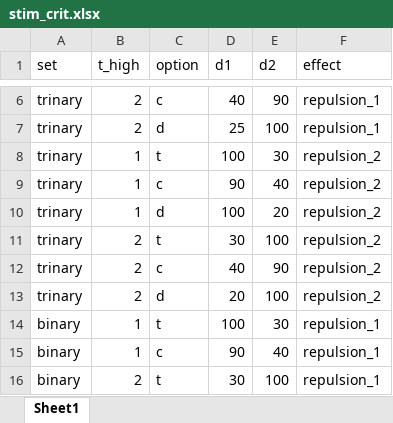
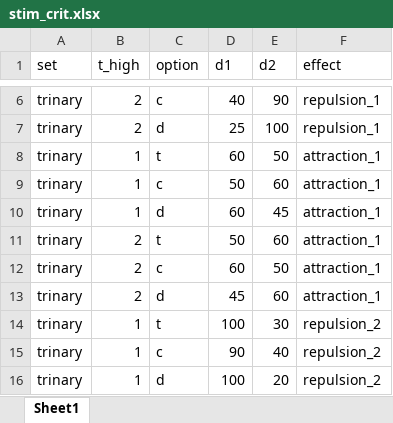
Before and after one commit to sp-conway/ce_rating, an Excel workbook: design_choice_only/stim_crit.xlsx, sheet Sheet1, drawn as a sheet; only a part is shown, gaps mark what is left out; the shorter side is filled out with more unchanged rows; values as stored, in another font and other column widths than the file's, no borders; the diff covers the shown part only; the diff names each change by its address in the sheet, - before the commit and + after, or states it on an @@ line.

Commit message:
4/24 added back in attraction trials (binary and trinary) to choice-only experiment

```diff
--- a/design_choice_only/stim_crit.xlsx (sheet Sheet1)
+++ b/design_choice_only/stim_crit.xlsx (sheet Sheet1)
+row 8: trinary | 1 | t | 60 | 50 | attraction_1
+row 9: trinary | 1 | c | 50 | 60 | attraction_1
+row 10: trinary | 1 | d | 60 | 45 | attraction_1
+row 11: trinary | 2 | t | 50 | 60 | attraction_1
+row 12: trinary | 2 | c | 60 | 50 | attraction_1
+row 13: trinary | 2 | d | 45 | 60 | attraction_1
```
Also changed, not shown: 14 added rows elsewhere in this sheet, 7 other files.
